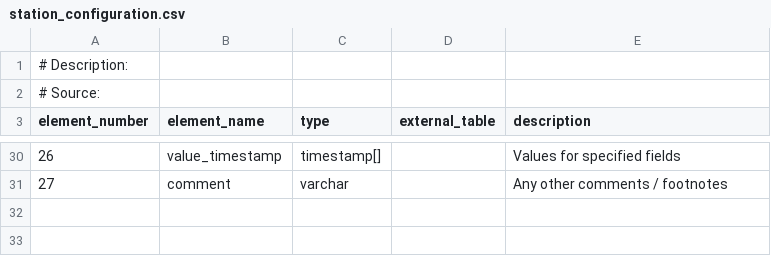
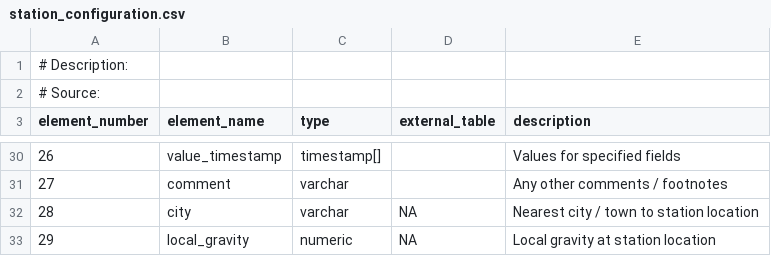
Before and after one commit to glamod/common_data_model, a CSV file: tables/station_configuration.csv, drawn as a sheet; only a part is shown, gaps mark what is left out.

```diff
--- a/tables/station_configuration.csv
+++ b/tables/station_configuration.csv
@@ -31 +31,3 @@ element_number	element_name	type	external_table	description
 27	comment	varchar		Any other comments / footnotes
+28	city	varchar	NA	Nearest city / town to station location
+29	local_gravity	numeric	NA	Local gravity at station location
```
Also changed, not shown: tables/sensor_configuration_fields.csv, tables/station_configuration_fields.csv, 16 other files.
